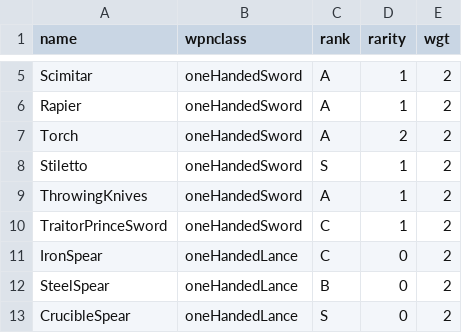
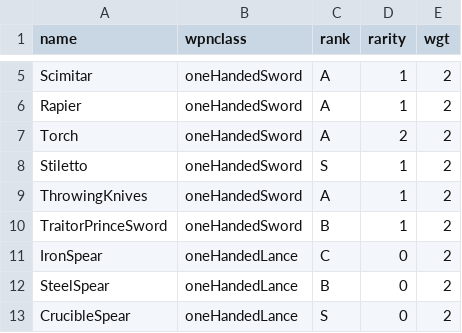
Before and after one commit to snaebnkrop/those-who-rule-randomizer, a CSV file: wpns.csv, drawn as a sheet; only a part is shown, gaps mark what is left out.

```diff
--- a/wpns.csv
+++ b/wpns.csv
@@ -9,3 +9,3 @@ Stiletto,oneHandedSword,S,1,2
 ThrowingKnives,oneHandedSword,A,1,2
-TraitorPrinceSword,oneHandedSword,C,1,2
+TraitorPrinceSword,oneHandedSword,B,1,2
 IronSpear,oneHandedLance,C,0,2
```
Also changed, not shown: class_stats.csv, equip.csv.
